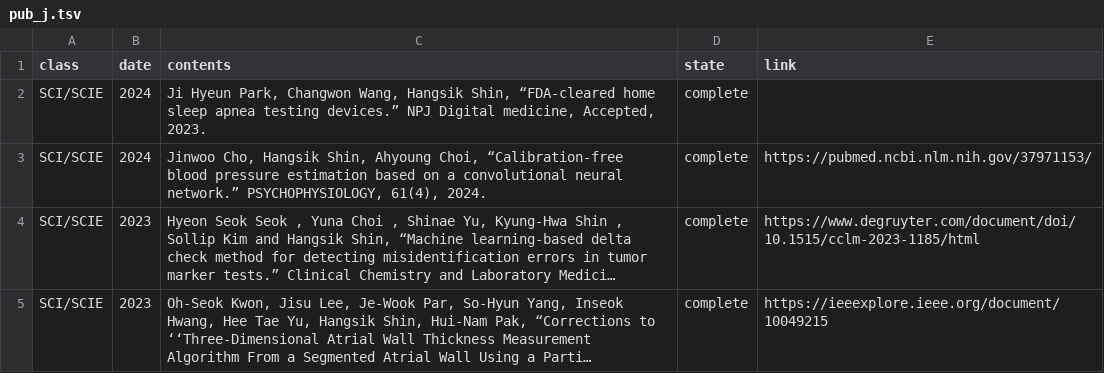
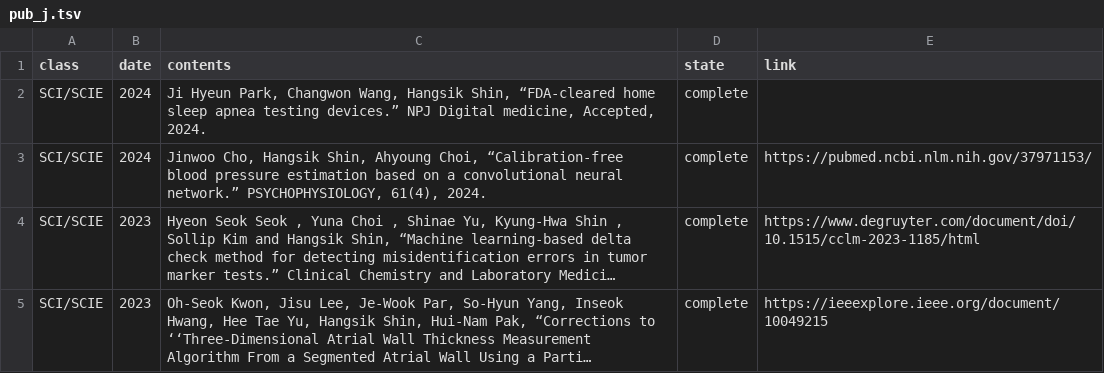
Before and after one commit to thisisyjin/dlab-amc.github.io, a TSV file: _data/sheets/pub_j.tsv, drawn as a sheet; only a part is shown; long unchanged cells end in ….

Commit message:
updated: 논문 문구 수정

```diff
--- a/_data/sheets/pub_j.tsv
+++ b/_data/sheets/pub_j.tsv
@@ -1,3 +1,3 @@
 class	date	contents	state	link
-SCI/SCIE	2024	Ji Hyeun Park, Changwon Wang, Hangsik Shin, “FDA-cleared home sleep apnea testing devices.” NPJ Digital medicine, Accepted, 2023. 	complete	
+SCI/SCIE	2024	Ji Hyeun Park, Changwon Wang, Hangsik Shin, “FDA-cleared home sleep apnea testing devices.” NPJ Digital medicine, Accepted, 2024. 	complete	
 SCI/SCIE	2024	Jinwoo Cho, Hangsik Shin, Ahyoung Choi, “Calibration-free blood pressure estimation based on a convolutional neural network.” PSYCHOPHYSIOLOGY, 61(4), 2024. 	complete	https://pubmed.ncbi.nlm.nih.gov/37971153/
```
